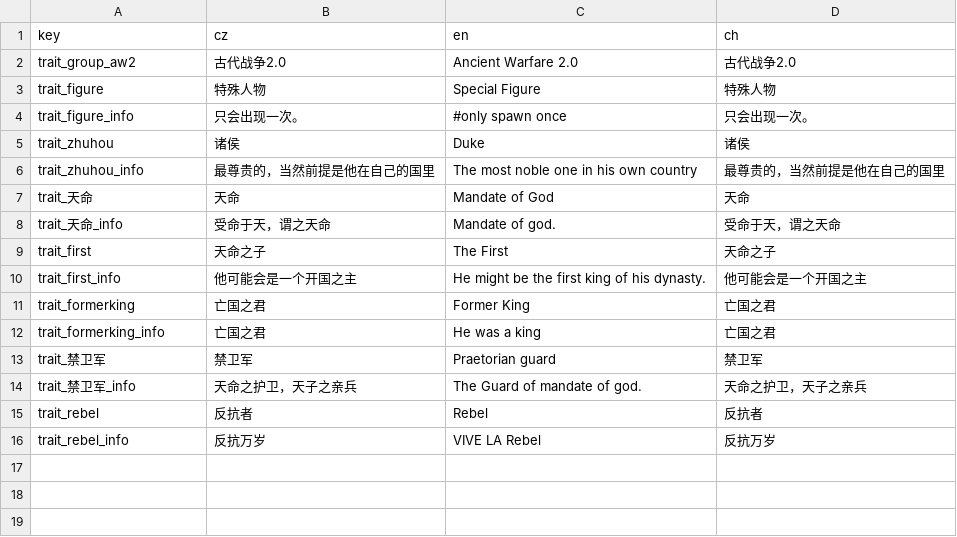
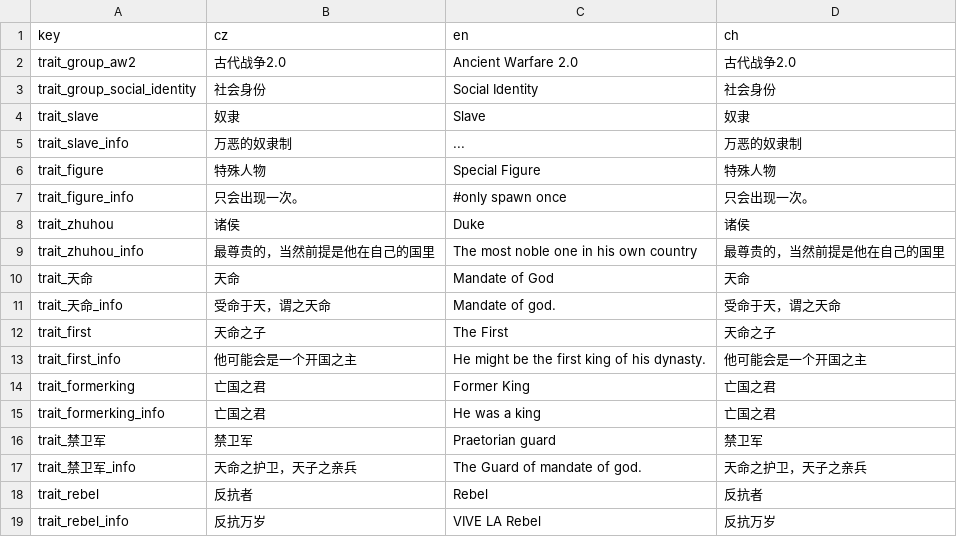
Before and after one commit to goatdie/AncientWarfare2.0, a CSV file: Locales/trait.csv, drawn as a sheet; the diff names each change by its address in the sheet, - before the commit and + after, or states it on an @@ line.

```diff
--- a/Locales/trait.csv
+++ b/Locales/trait.csv
+row 3: trait_group_social_identity | 社会身份 | Social Identity | 社会身份
+row 4: trait_slave | 奴隶 | Slave | 奴隶
+row 5: trait_slave_info | 万恶的奴隶制 | ... | 万恶的奴隶制
```
Also changed, not shown: Locales/lang.csv, 23 other files.
